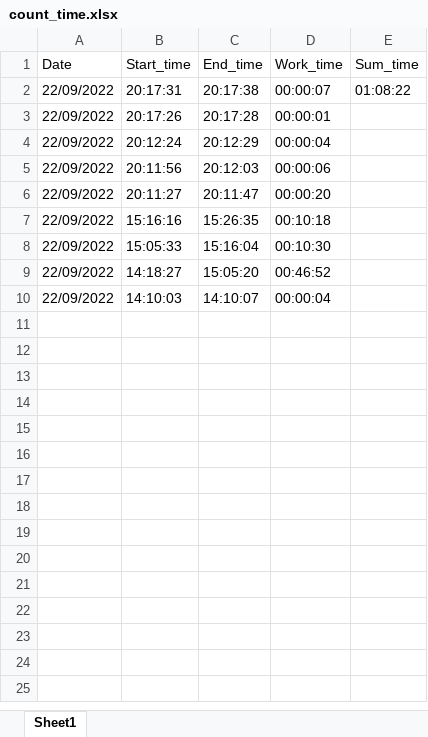
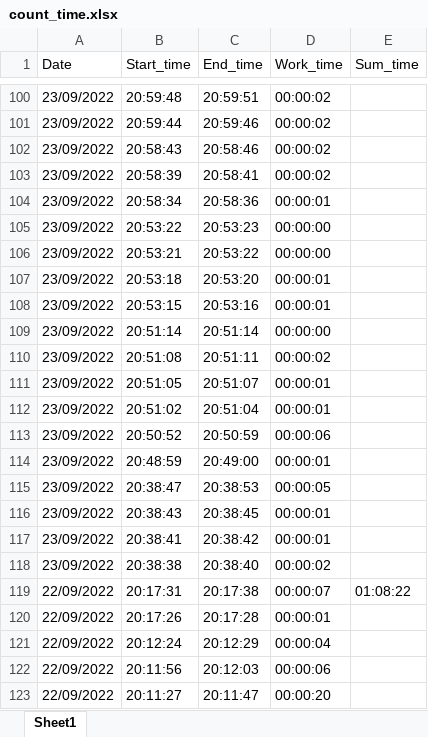
Before and after one commit to agakru/time_counter, an Excel workbook: count_time.xlsx, sheet Sheet1, drawn as a sheet; only a part is shown, gaps mark what is left out; the shorter side is filled out with more unchanged rows; values as stored, in another font and other column widths than the file's, no borders; the diff covers the shown part only; the diff names each change by its address in the sheet, - before the commit and + after, or states it on an @@ line.

```diff
--- a/count_time.xlsx (sheet Sheet1)
+++ b/count_time.xlsx (sheet Sheet1)
+row 100: 23/09/2022 | 20:59:48 | 20:59:51 | 00:00:02
+row 101: 23/09/2022 | 20:59:44 | 20:59:46 | 00:00:02
+row 102: 23/09/2022 | 20:58:43 | 20:58:46 | 00:00:02
+row 103: 23/09/2022 | 20:58:39 | 20:58:41 | 00:00:02
+row 104: 23/09/2022 | 20:58:34 | 20:58:36 | 00:00:01
+row 105: 23/09/2022 | 20:53:22 | 20:53:23 | 00:00:00
+row 106: 23/09/2022 | 20:53:21 | 20:53:22 | 00:00:00
+row 107: 23/09/2022 | 20:53:18 | 20:53:20 | 00:00:01
+row 108: 23/09/2022 | 20:53:15 | 20:53:16 | 00:00:01
+row 109: 23/09/2022 | 20:51:14 | 20:51:14 | 00:00:00
+row 110: 23/09/2022 | 20:51:08 | 20:51:11 | 00:00:02
+row 111: 23/09/2022 | 20:51:05 | 20:51:07 | 00:00:01
+row 112: 23/09/2022 | 20:51:02 | 20:51:04 | 00:00:01
+row 113: 23/09/2022 | 20:50:52 | 20:50:59 | 00:00:06
+row 114: 23/09/2022 | 20:48:59 | 20:49:00 | 00:00:01
+row 115: 23/09/2022 | 20:38:47 | 20:38:53 | 00:00:05
+row 116: 23/09/2022 | 20:38:43 | 20:38:45 | 00:00:01
+row 117: 23/09/2022 | 20:38:41 | 20:38:42 | 00:00:01
+row 118: 23/09/2022 | 20:38:38 | 20:38:40 | 00:00:02
```
Also changed, not shown: 98 added rows elsewhere in this sheet, 8 other files.
